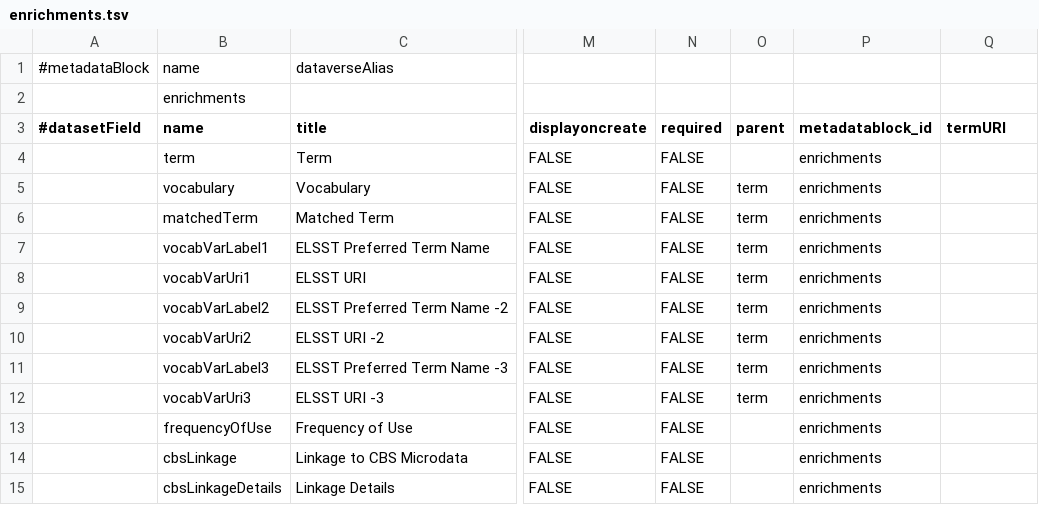
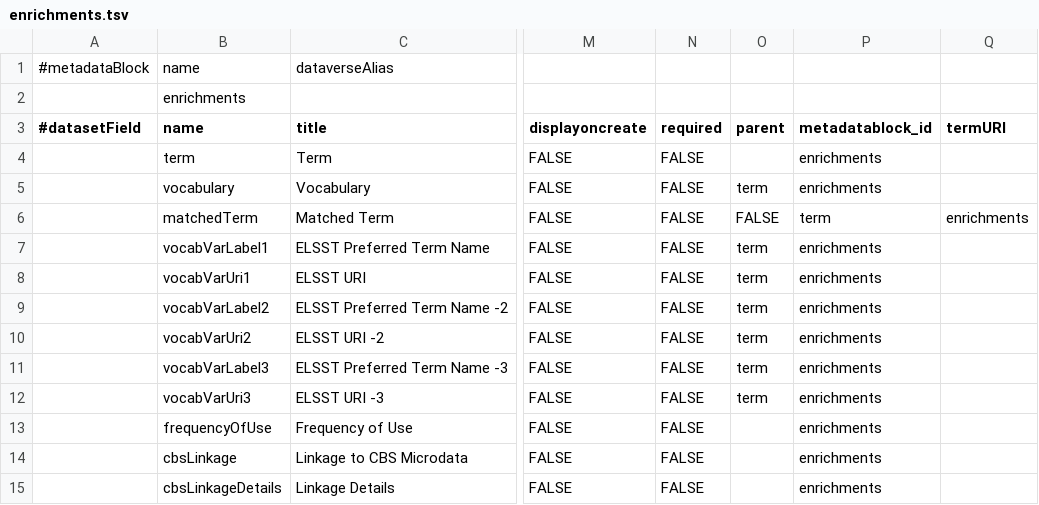
Before and after one commit to odissei-data/Custom-Metadata-Blocks, a TSV file: tsv_files/enrichments.tsv, drawn as a sheet; only a part is shown, gaps mark what is left out; the diff names each change by its address in the sheet, - before the commit and + after, or states it on an @@ line.

Commit message:
Update enrichments.tsv
Fixed matched term row

```diff
--- a/tsv_files/enrichments.tsv
+++ b/tsv_files/enrichments.tsv
-O6 (parent): term
+O6 (parent): FALSE
-P6 (metadatablock_id): enrichments
+P6 (metadatablock_id): term
-Q6 (termURI): (empty)
+Q6 (termURI): enrichments
```
